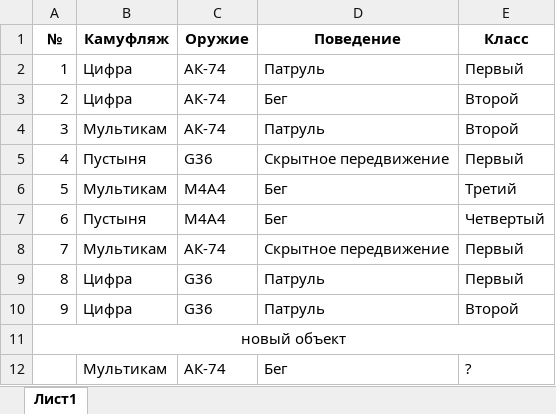
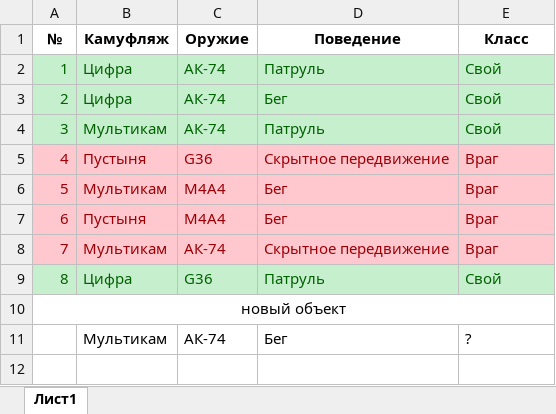
Before and after one commit to Starmour/py, an Excel workbook: GrokLM/2.NBC/dataset.xlsx, sheet Лист1, drawn as a sheet; values as stored, in another font and other column widths than the file's, no borders; the diff names each change by its address in the sheet, - before the commit and + after, or states it on an @@ line.

```diff
--- a/GrokLM/2.NBC/dataset.xlsx (sheet Лист1)
+++ b/GrokLM/2.NBC/dataset.xlsx (sheet Лист1)
@@ A2:E4 fill: none → #C6EFCE, text colour: black → #006100 @@
-E2 (Класс): Первый
+E2 (Класс): Свой
-E3:E4 (Класс): Второй
+E3:E4 (Класс): Свой
@@ A5:E8 fill: none → #FFC7CE, text colour: black → #9C0006 @@
-E5 (Класс): Первый
+E5 (Класс): Враг
-E6 (Класс): Третий
+E6 (Класс): Враг
-E7 (Класс): Четвертый
+E7 (Класс): Враг
-E8 (Класс): Первый
+E8 (Класс): Враг
@@ A9:E9 fill: none → #C6EFCE, text colour: black → #006100 @@
-E9 (Класс): Первый
+E9 (Класс): Свой
-row 10: 9 | Цифра | G36 | Патруль | Второй
```
Also changed, not shown: 1 other file.
